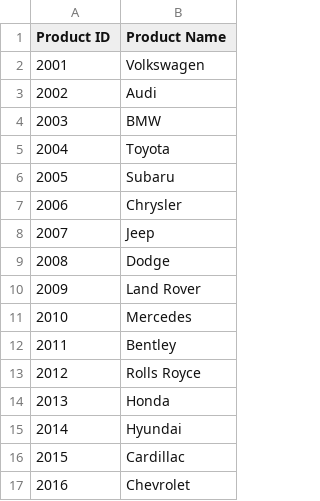
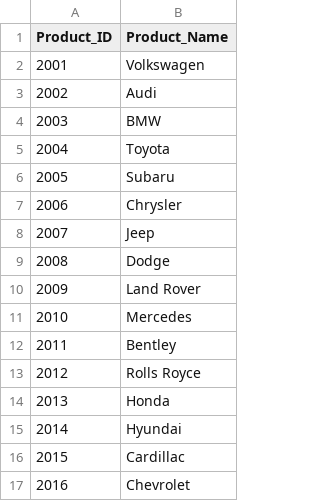
Before and after one commit to VaibhavPriyam/Graph, a CSV file: Products.csv, drawn as a sheet.

Commit message:
Update Products.csv

```diff
--- a/Products.csv
+++ b/Products.csv
@@ -1,2 +1,2 @@
-Product ID,Product Name
+Product_ID,Product_Name
 2001,Volkswagen
```
